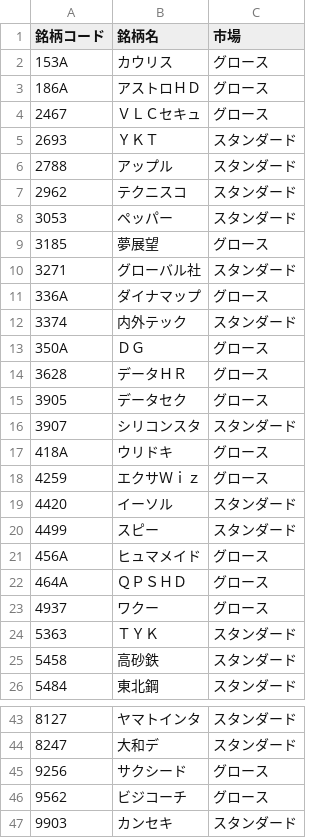
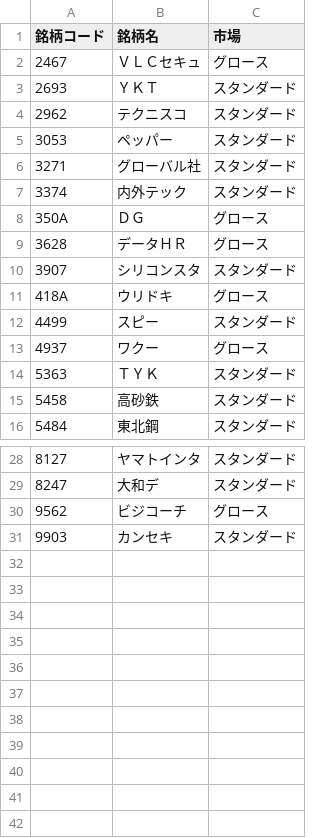
Before and after one commit to shun-0890/stock_auto, a CSV file: targets/2026-05-27_watchlist.csv, drawn as a sheet; only a part is shown, gaps mark what is left out; the diff covers the shown part only; the diff names each change by its address in the sheet, - before the commit and + after, or states it on an @@ line.

Commit message:
2026-05-27_watchlist.csv を更新

```diff
--- a/targets/2026-05-27_watchlist.csv
+++ b/targets/2026-05-27_watchlist.csv
-row 2: 153A | カウリス | グロース
-row 3: 186A | アストロＨＤ | グロース
-row 6: 2788 | アップル | スタンダード
-row 9: 3185 | 夢展望 | グロース
-row 11: 336A | ダイナマップ | グロース
-row 15: 3905 | データセク | グロース
-row 18: 4259 | エクサＷｉｚ | グロース
-row 19: 4420 | イーソル | スタンダード
-row 21: 456A | ヒュマメイド | グロース
-row 22: 464A | ＱＰＳＨＤ | グロース
-row 45: 9256 | サクシード | グロース
```
Also changed, not shown: 5 removed rows elsewhere in this file.
